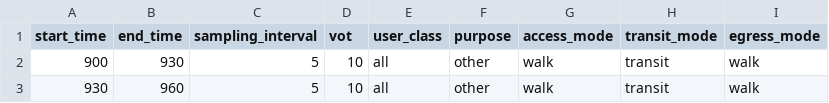
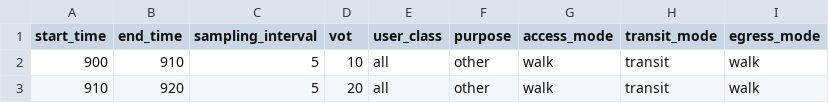
Before and after one commit to Fast-Trips/fast-trips, a CSV file: fasttrips/Examples/Springfield/configs/A/skim_classes_ft.csv, drawn as a sheet.

```diff
--- a/fasttrips/Examples/Springfield/configs/A/skim_classes_ft.csv
+++ b/fasttrips/Examples/Springfield/configs/A/skim_classes_ft.csv
@@ -1,3 +1,3 @@
 start_time, end_time, sampling_interval, vot, user_class, purpose, access_mode, transit_mode, egress_mode
-900, 930, 5, 10, all, other, walk, transit, walk
-930, 960, 5, 10, all, other, walk, transit, walk
+900, 910, 5, 10, all, other, walk, transit, walk
+910, 920, 5, 20, all, other, walk, transit, walk
```
Also changed, not shown: 3 other files.
